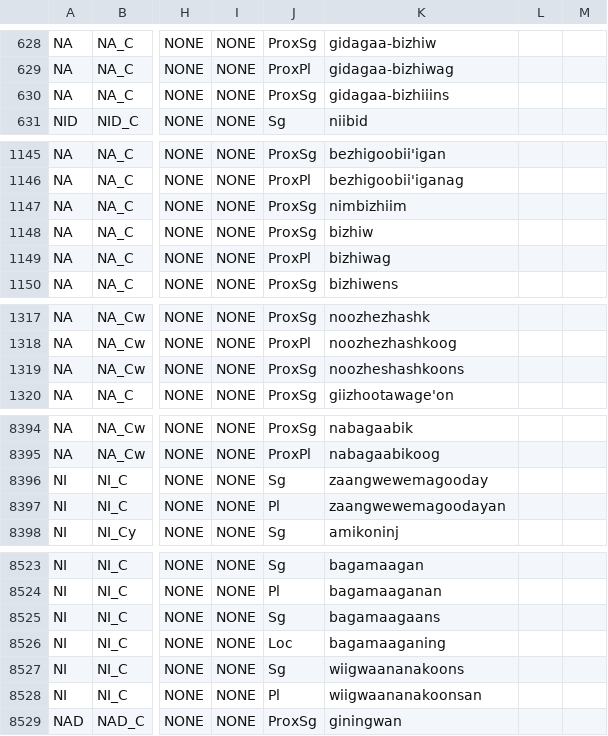
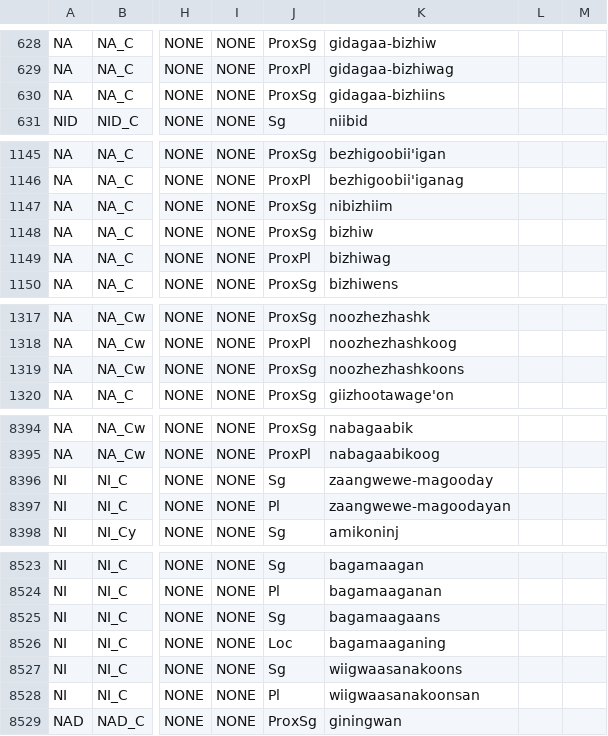
Before and after one commit to ELF-Lab/OjibweLexicon, a CSV file: OPD/for_yaml/nouns/noun_inflectional_forms_for_yaml.csv, drawn as a sheet; only a part is shown, gaps mark what is left out; the diff covers the shown part only; the diff names each change by its address in the sheet, - before the commit and + after, or states it on an @@ line.

```diff
--- a/OPD/for_yaml/nouns/noun_inflectional_forms_for_yaml.csv
+++ b/OPD/for_yaml/nouns/noun_inflectional_forms_for_yaml.csv
-K630: gidagaa-bizhiiins
+K630: gidagaa-bizhiins
-K1147: nimbizhiim
+K1147: nibizhiim
-K1319: noozheshashkoons
+K1319: noozhezhashkoons
-K8396: zaangwewemagooday
+K8396: zaangwewe-magooday
-K8397: zaangwewemagoodayan
+K8397: zaangwewe-magoodayan
-K8527: wiigwaananakoons
+K8527: wiigwaasanakoons
-K8528: wiigwaananakoonsan
+K8528: wiigwaasanakoonsan
```
Also changed, not shown: 32 edited cells elsewhere in this file.
